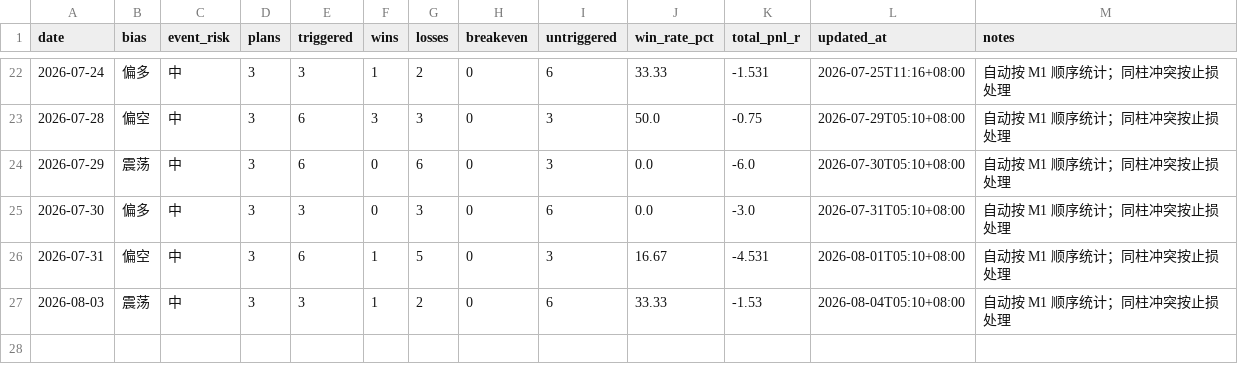
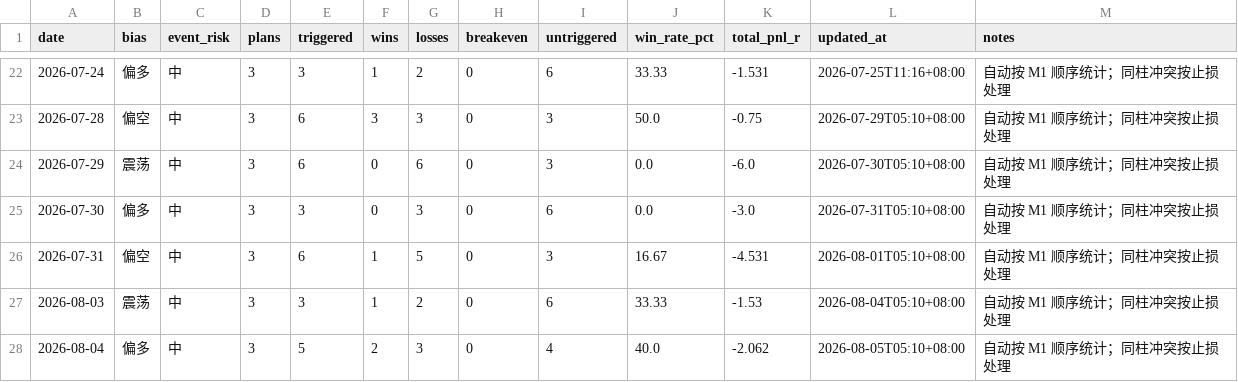
Before and after one commit to MatrixChoi/gold-advisor-dashboard, a CSV file: data/daily_stats.csv, drawn as a sheet; only a part is shown, gaps mark what is left out; the diff names each change by its address in the sheet, - before the commit and + after, or states it on an @@ line.

```diff
--- a/data/daily_stats.csv
+++ b/data/daily_stats.csv
+row 28: 2026-08-04 | 偏多 | 中 | 3 | 5 | 2 | 3 | 0 | 4 | 40.0 | -2.062 | 2026-08-05T05:10+08:00 | 自动按 M1 顺序统计；同柱冲突按止损处理
```
Also changed, not shown: data/trades.csv, 3 other files.
